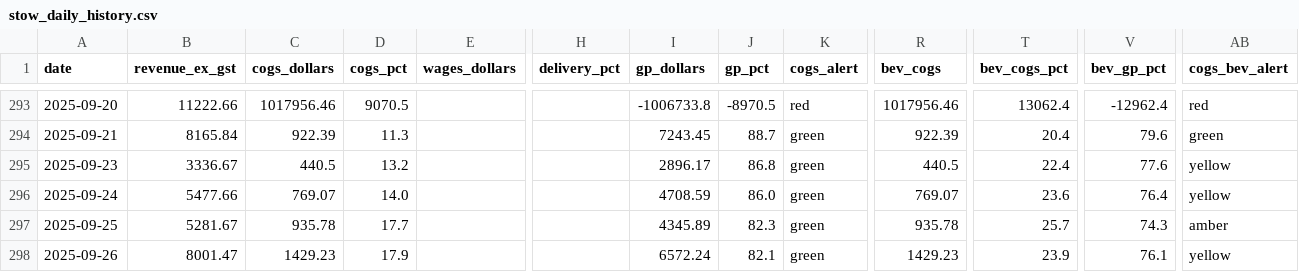
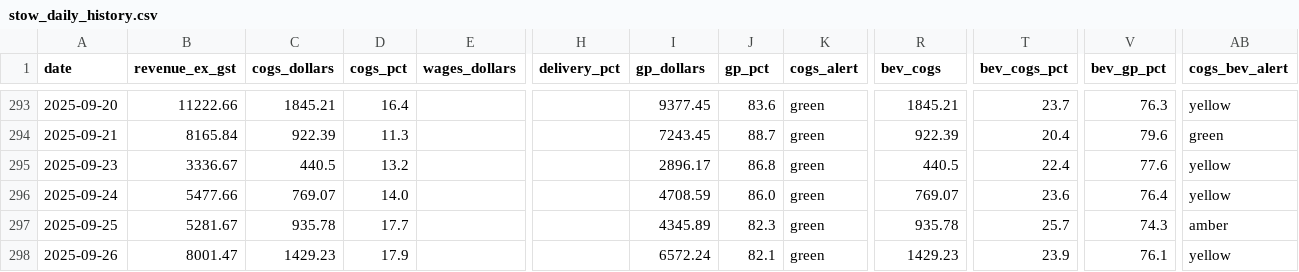
Before and after one commit to zakstowaway/mari-daily-reporting, a CSV file: data/stow_daily_history.csv, drawn as a sheet; only a part is shown, gaps mark what is left out; the diff covers the shown part only; the diff names each change by its address in the sheet, - before the commit and + after, or states it on an @@ line.

```diff
--- a/data/stow_daily_history.csv
+++ b/data/stow_daily_history.csv
-C293 (cogs_dollars): 1017956.46
+C293 (cogs_dollars): 1845.21
-D293 (cogs_pct): 9070.5
+D293 (cogs_pct): 16.4
-I293 (gp_dollars): -1006733.8
+I293 (gp_dollars): 9377.45
-J293 (gp_pct): -8970.5
+J293 (gp_pct): 83.6
-K293 (cogs_alert): red
+K293 (cogs_alert): green
-R293 (bev_cogs): 1017956.46
+R293 (bev_cogs): 1845.21
-T293 (bev_cogs_pct): 13062.4
+T293 (bev_cogs_pct): 23.7
-V293 (bev_gp_pct): -12962.4
+V293 (bev_gp_pct): 76.3
-AB293 (cogs_bev_alert): red
+AB293 (cogs_bev_alert): yellow
```
Also changed, not shown: 72 edited cells elsewhere in this file.
